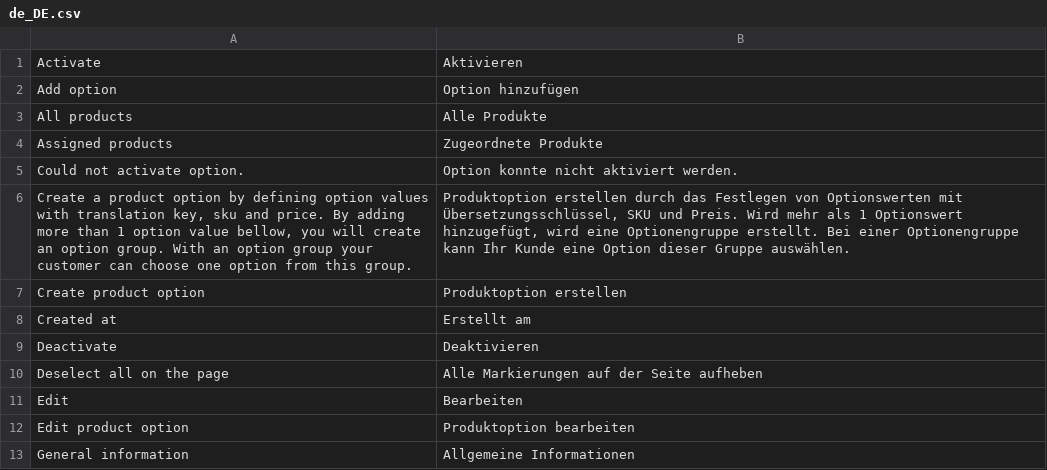
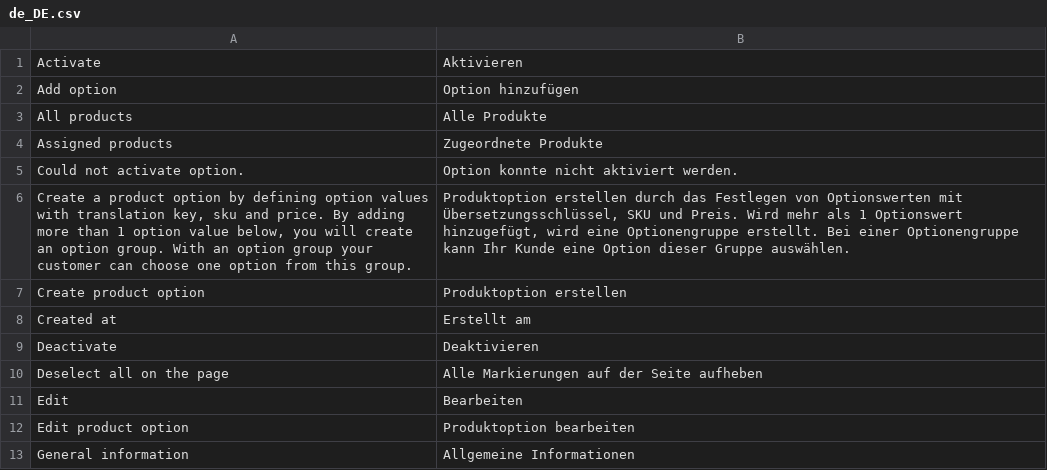
Before and after one commit to spryker/product-option, a CSV file: data/translation/Zed/de_DE.csv, drawn as a sheet; only a part is shown.

```diff
--- a/data/translation/Zed/de_DE.csv
+++ b/data/translation/Zed/de_DE.csv
@@ -5,3 +5,3 @@ Activate,Aktivieren
 "Could not activate option.","Option konnte nicht aktiviert werden."
-"Create a product option by defining option values with translation key, sku and price. By adding more than 1 option value bellow, you will create an option group. With an option group your customer can choose one option from this group.","Produktoption erstellen durch das Festlegen von Optionswerten mit Übersetzungsschlüssel, SKU und Preis. Wird mehr als 1 Optionswert hinzugefügt, wird eine Optionengruppe erstellt. Bei einer Optionengruppe kann Ihr Kunde eine Option dieser Gruppe auswählen."
+"Create a product option by defining option values with translation key, sku and price. By adding more than 1 option value below, you will create an option group. With an option group your customer can choose one option from this group.","Produktoption erstellen durch das Festlegen von Optionswerten mit Übersetzungsschlüssel, SKU und Preis. Wird mehr als 1 Optionswert hinzugefügt, wird eine Optionengruppe erstellt. Bei einer Optionengruppe kann Ihr Kunde eine Option dieser Gruppe auswählen."
 "Create product option","Produktoption erstellen"
```
Also changed, not shown: data/translation/Zed/en_US.csv, 1 other file.
